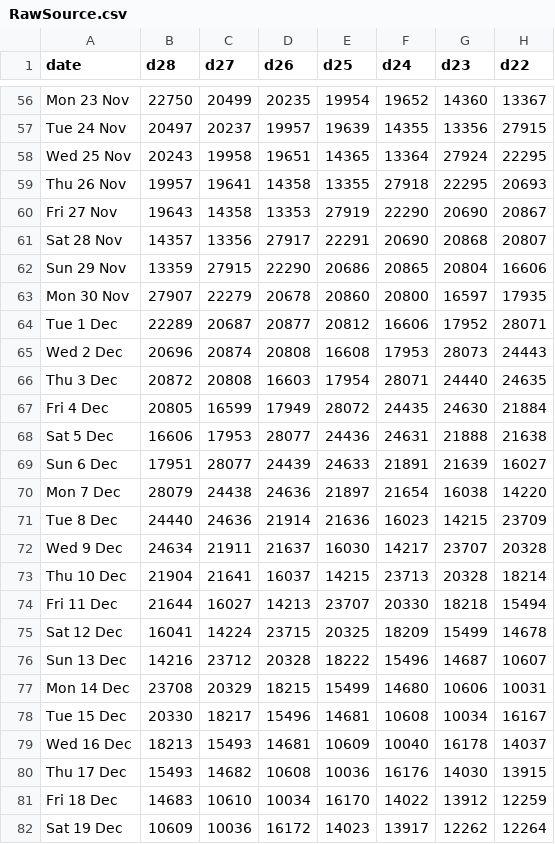
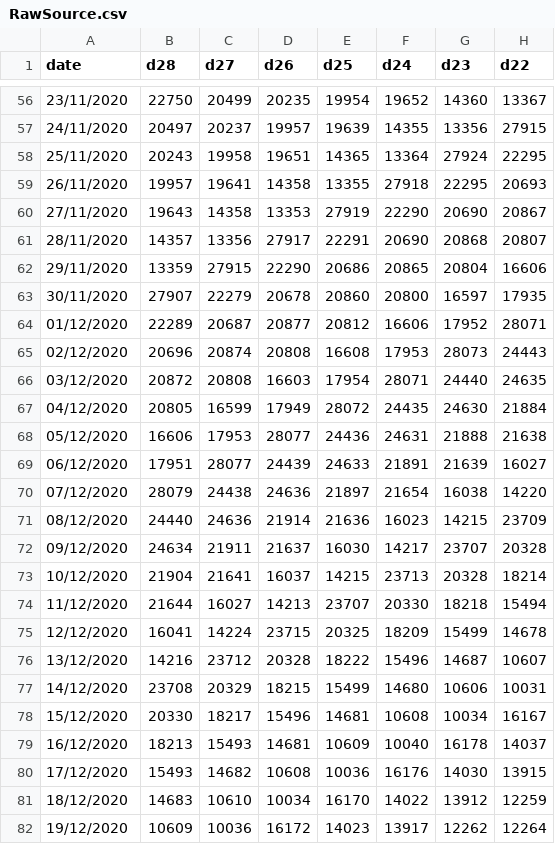
Before and after one commit to chrisdrakeuk/Cases_Reported_by_specimen_date, a CSV file: RawSource.csv, drawn as a sheet; only a part is shown, gaps mark what is left out; the diff covers the shown part only; the diff names each change by its address in the sheet, - before the commit and + after, or states it on an @@ line.

```diff
--- a/RawSource.csv
+++ b/RawSource.csv
-A56 (date): Mon 23 Nov
+A56 (date): 23/11/2020
-A57 (date): Tue 24 Nov
+A57 (date): 24/11/2020
-A58 (date): Wed 25 Nov
+A58 (date): 25/11/2020
-A59 (date): Thu 26 Nov
+A59 (date): 26/11/2020
-A60 (date): Fri 27 Nov
+A60 (date): 27/11/2020
-A61 (date): Sat 28 Nov
+A61 (date): 28/11/2020
-A62 (date): Sun 29 Nov
+A62 (date): 29/11/2020
-A63 (date): Mon 30 Nov
+A63 (date): 30/11/2020
-A64 (date): Tue 1 Dec
+A64 (date): 01/12/2020
-A65 (date): Wed 2 Dec
+A65 (date): 02/12/2020
-A66 (date): Thu 3 Dec
+A66 (date): 03/12/2020
-A67 (date): Fri 4 Dec
+A67 (date): 04/12/2020
-A68 (date): Sat 5 Dec
+A68 (date): 05/12/2020
-A69 (date): Sun 6 Dec
+A69 (date): 06/12/2020
-A70 (date): Mon 7 Dec
+A70 (date): 07/12/2020
-A71 (date): Tue 8 Dec
+A71 (date): 08/12/2020
-A72 (date): Wed 9 Dec
+A72 (date): 09/12/2020
-A73 (date): Thu 10 Dec
+A73 (date): 10/12/2020
-A74 (date): Fri 11 Dec
+A74 (date): 11/12/2020
-A75 (date): Sat 12 Dec
+A75 (date): 12/12/2020
-A76 (date): Sun 13 Dec
+A76 (date): 13/12/2020
-A77 (date): Mon 14 Dec
+A77 (date): 14/12/2020
-A78 (date): Tue 15 Dec
+A78 (date): 15/12/2020
-A79 (date): Wed 16 Dec
+A79 (date): 16/12/2020
-A80 (date): Thu 17 Dec
+A80 (date): 17/12/2020
-A81 (date): Fri 18 Dec
+A81 (date): 18/12/2020
-A82 (date): Sat 19 Dec
+A82 (date): 19/12/2020
```
Also changed, not shown: 137 edited cells elsewhere in this file.
